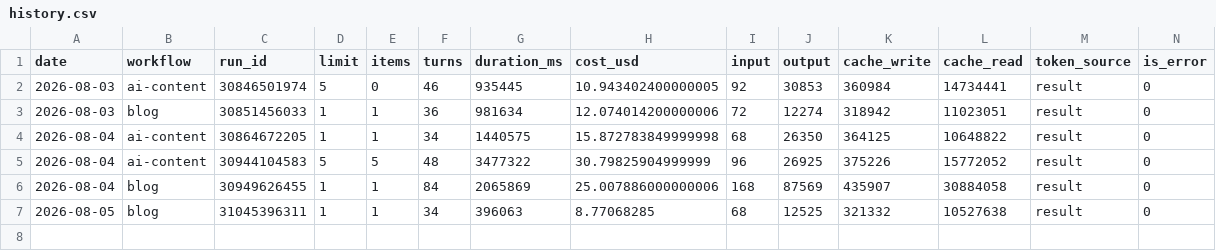
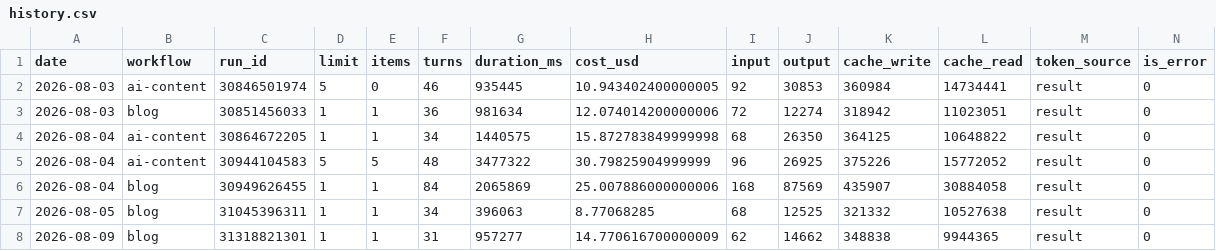
Before and after one commit to uruhayato373/stats47, a CSV file: .claude/state/metrics/claude-usage/history.csv, drawn as a sheet.

```diff
--- a/.claude/state/metrics/claude-usage/history.csv
+++ b/.claude/state/metrics/claude-usage/history.csv
@@ -7 +7,2 @@ date,workflow,run_id,limit,items,turns,duration_ms,cost_usd,input,output,cache_w
 2026-08-05,blog,31045396311,1,1,34,396063,8.77068285,68,12525,321332,10527638,result,0
+2026-08-09,blog,31318821301,1,1,31,957277,14.770616700000009,62,14662,348838,9944365,result,0
```
